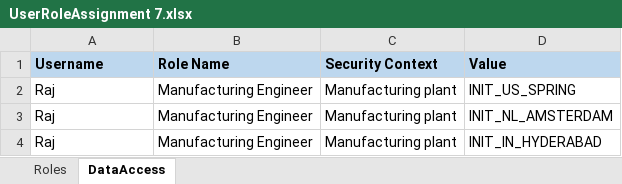
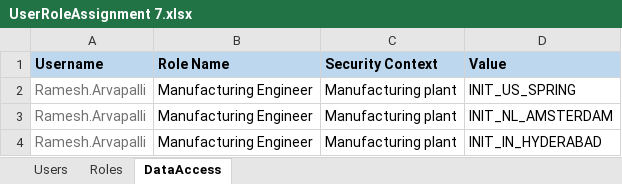
Before and after one commit to ramesharavapally/Roles-DataAccess, an Excel workbook: data/roles/UserRoleAssignment 7.xlsx, sheet DataAccess, drawn as a sheet; values as stored, in another font and other column widths than the file's, no borders; charts and pictures not drawn; the diff names each change by its address in the sheet, - before the commit and + after, or states it on an @@ line.

Commit message:
Added code for create users

```diff
--- a/data/roles/UserRoleAssignment 7.xlsx (sheet DataAccess)
+++ b/data/roles/UserRoleAssignment 7.xlsx (sheet DataAccess)
+sheet tab: Users
-A2:A4 (Username): Raj
+A2:A4 (Username): Ramesh.Arvapalli
-A2:A4 text colour: black
+A2:A4 text colour: #707070
```
Also changed, not shown: sheet Roles, 6 other files.
